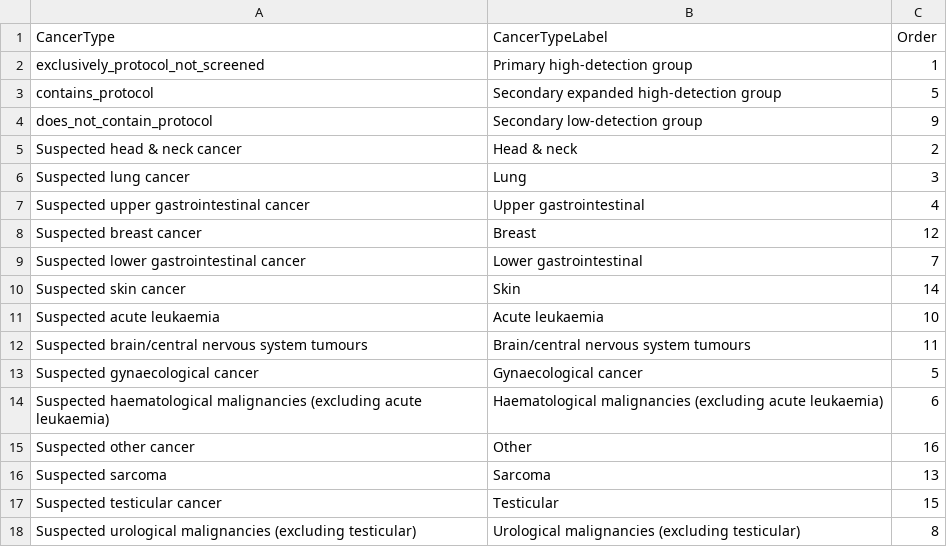
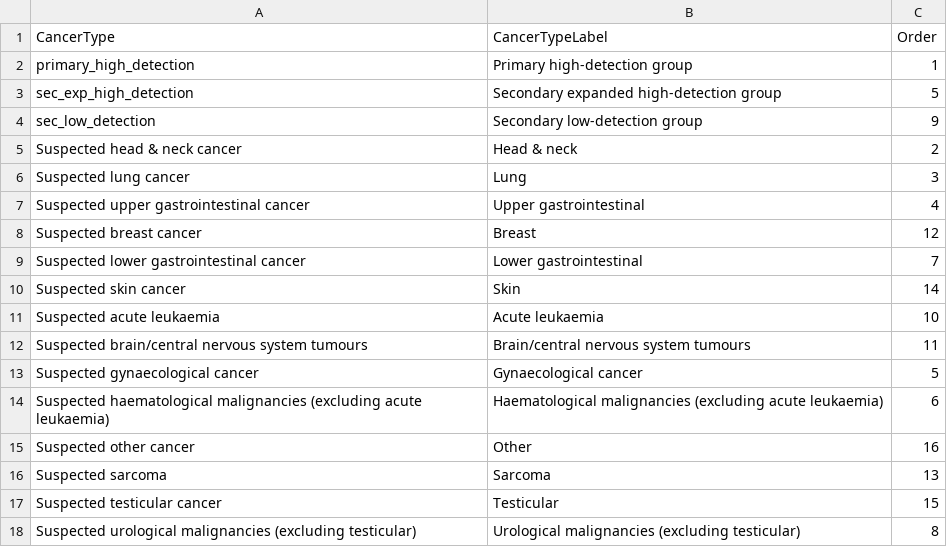
Before and after one commit to RANDCorporation/mced-spillover-2025, a CSV file: data/linking_files/Results Table Labels and Order.csv, drawn as a sheet.

```diff
--- a/data/linking_files/Results Table Labels and Order.csv
+++ b/data/linking_files/Results Table Labels and Order.csv
@@ -1,5 +1,5 @@
 CancerType,CancerTypeLabel,Order
-exclusively_protocol_not_screened,Primary high-detection group,1
-contains_protocol,Secondary expanded high-detection group,5
-does_not_contain_protocol,Secondary low-detection group,9
+primary_high_detection,Primary high-detection group,1
+sec_exp_high_detection,Secondary expanded high-detection group,5
+sec_low_detection,Secondary low-detection group,9
 Suspected head & neck cancer,   Head & neck,2
```
Also changed, not shown: 3 other files.
